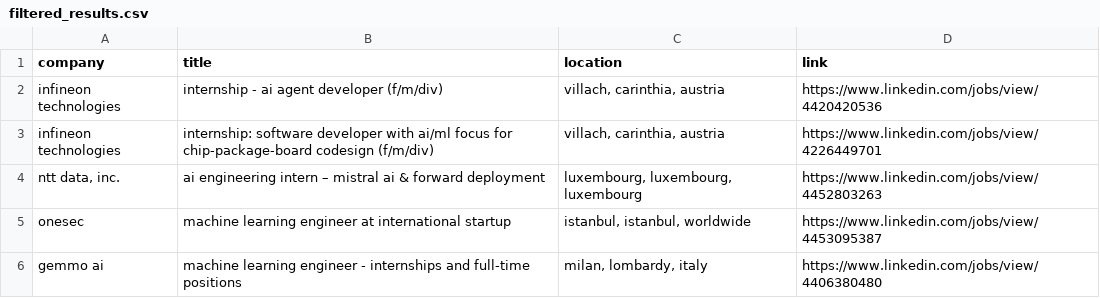
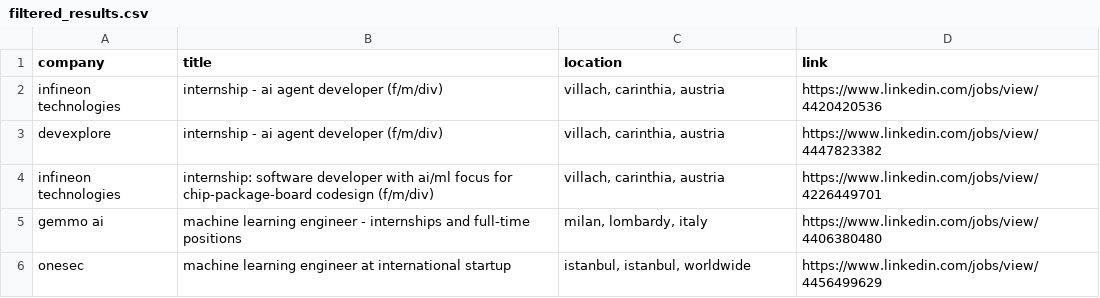
Before and after one commit to LorenzoLaCorte/internship-scraper, a CSV file: output/output-ml/filtered_results.csv, drawn as a sheet; removed rows and columns are numbered as before the commit, all else as after; the diff names each change by its address in the sheet, - before the commit and + after, or states it on an @@ line.

```diff
--- a/output/output-ml/filtered_results.csv
+++ b/output/output-ml/filtered_results.csv
+row 3: devexplore | internship - ai agent developer (f/m/div) | villach, carinthia, austria | https://www.linkedin.com/jobs/view/4447823382
-row 4: ntt data, inc. | ai engineering intern – mistral ai & forward deployment | luxembourg, luxembourg, luxembourg | https://www.linkedin.com/jobs/view/4452803263
-row 5: onesec | machine learning engineer at international startup | istanbul, istanbul, worldwide | https://www.linkedin.com/jobs/view/4453095387
+row 6: onesec | machine learning engineer at international startup | istanbul, istanbul, worldwide | https://www.linkedin.com/jobs/view/4456499629
```
Also changed, not shown: 2 other files.
